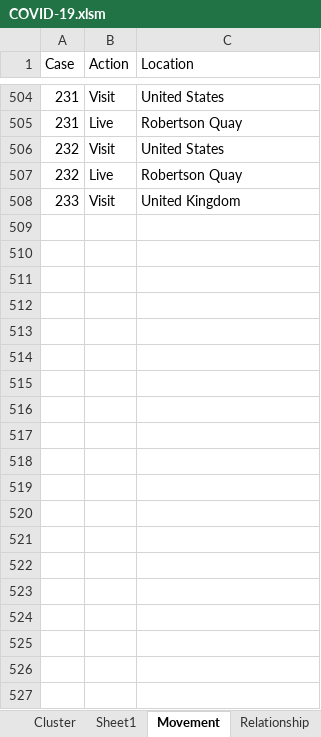
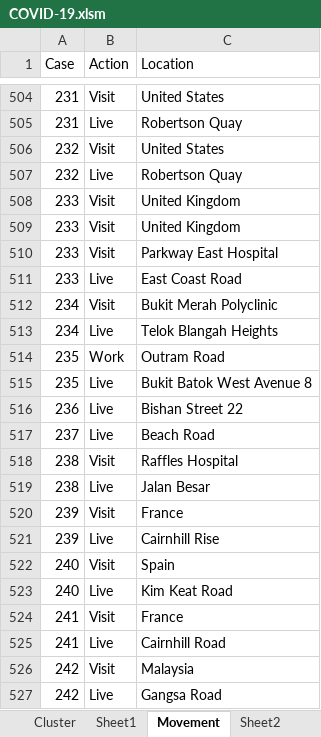
Before and after one commit to tanpuany/covid-19-singapore, an Excel workbook: COVID-19.xlsm, sheet Movement, drawn as a sheet; only a part is shown, gaps mark what is left out; values as stored, in another font and other column widths than the file's, no borders; the diff covers the shown part only; the diff names each change by its address in the sheet, - before the commit and + after, or states it on an @@ line.

```diff
--- a/COVID-19.xlsm (sheet Movement)
+++ b/COVID-19.xlsm (sheet Movement)
+sheet tab: Sheet2
+row 509: 233 | Visit | United Kingdom
+row 510: 233 | Visit | Parkway East Hospital
+row 511: 233 | Live | East Coast Road
+row 512: 234 | Visit | Bukit Merah Polyclinic
+row 513: 234 | Live | Telok Blangah Heights
+row 514: 235 | Work | Outram Road
+row 515: 235 | Live | Bukit Batok West Avenue 8
+row 516: 236 | Live | Bishan Street 22
+row 517: 237 | Live | Beach Road
+row 518: 238 | Visit | Raffles Hospital
+row 519: 238 | Live | Jalan Besar
+row 520: 239 | Visit | France
+row 521: 239 | Live | Cairnhill Rise
+row 522: 240 | Visit | Spain
+row 523: 240 | Live | Kim Keat Road
+row 524: 241 | Visit | France
+row 525: 241 | Live | Cairnhill Road
+row 526: 242 | Visit | Malaysia
+row 527: 242 | Live | Gangsa Road
```
Also changed, not shown: 93 added rows elsewhere in this sheet, sheet Details, sheet Relationship, sheet Case, sheet Cluster, 5 other files.
